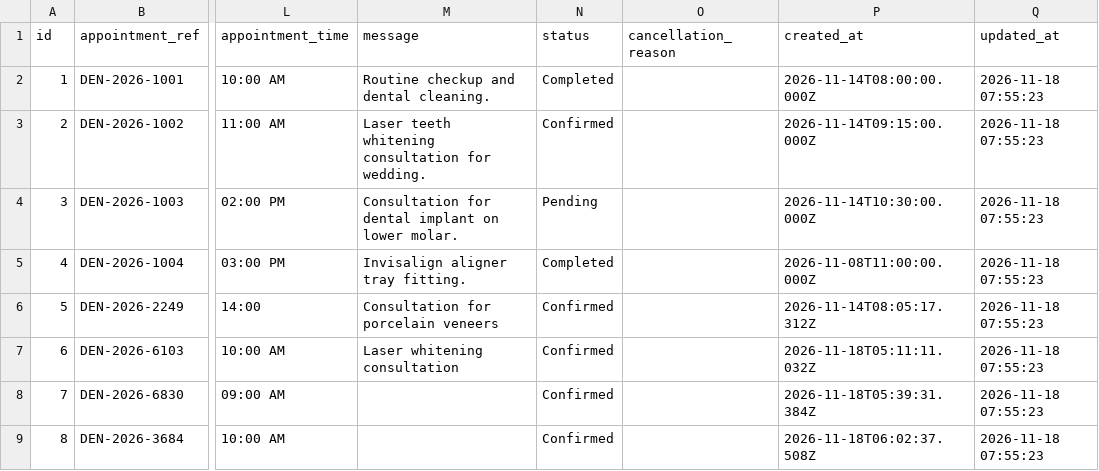
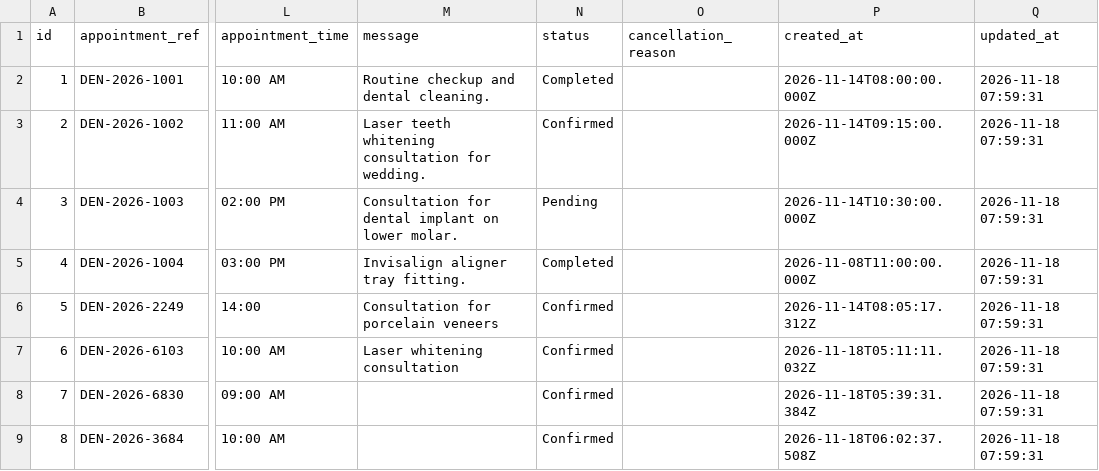
Before and after one commit to gayathri-711/DENTIA-CLINIC, a CSV file: Dentia/Dentia HTML/data/tables/appointments.csv, drawn as a sheet; only a part is shown, gaps mark what is left out; the diff names each change by its address in the sheet, - before the commit and + after, or states it on an @@ line.

```diff
--- a/Dentia/Dentia HTML/data/tables/appointments.csv
+++ b/Dentia/Dentia HTML/data/tables/appointments.csv
-Q2:Q9 (updated_at): 2026-11-18 07:55:23
+Q2:Q9 (updated_at): 2026-11-18 07:59:31
```
Also changed, not shown: Dentia/Dentia HTML/data/tables/dentists.csv, Dentia/Dentia HTML/data/tables/patient_medical_records.csv, 4 other files.
